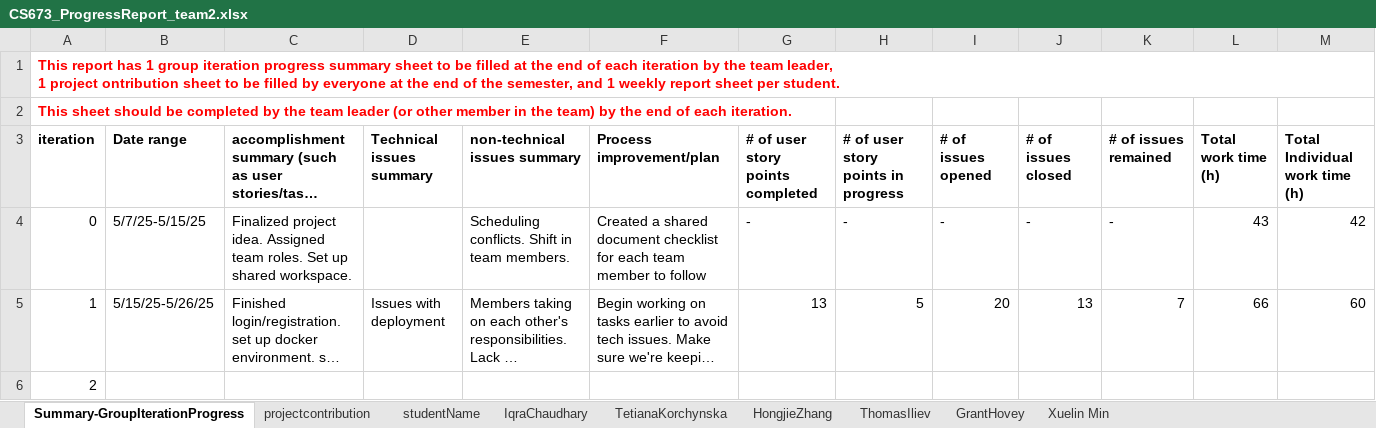
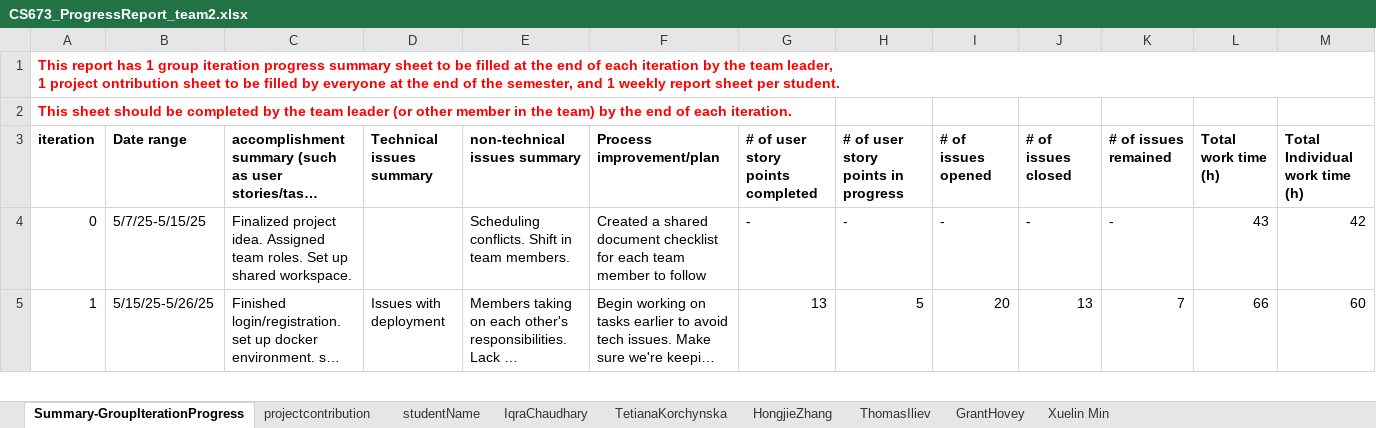
Before and after one commit to BUMETCS673/bumetcs673-sumol25-project-GroupProjectTemplate, an Excel workbook: doc/CS673_ProgressReport_team2.xlsx, sheet Summary-GroupIterationProgress, drawn as a sheet; only a part is shown; long unchanged cells end in …; values as stored, in another font and other column widths than the file's, no borders; charts and pictures not drawn; removed rows and columns are numbered as before the commit, all else as after; rows hold the shown columns only; the diff covers the shown part only; the diff names each change by its address in the sheet, - before the commit and + after, or states it on an @@ line.

Commit message:
Iteration 2 Group Submission

```diff
--- a/doc/CS673_ProgressReport_team2.xlsx (sheet Summary-GroupIterationProgress)
+++ b/doc/CS673_ProgressReport_team2.xlsx (sheet Summary-GroupIterationProgress)
-row 6: 2
```
Also changed, not shown: 1 added row elsewhere in this sheet, sheet TetianaKorchynska, sheet HongjieZhang, sheet GrantHovey, sheet IqraChaudhary, sheet Xuelin Min, sheet ThomasIliev, formulas that keep their value, doc/CS673_SPPP_RiskManagement_team2.xlsx, 13 other files.
